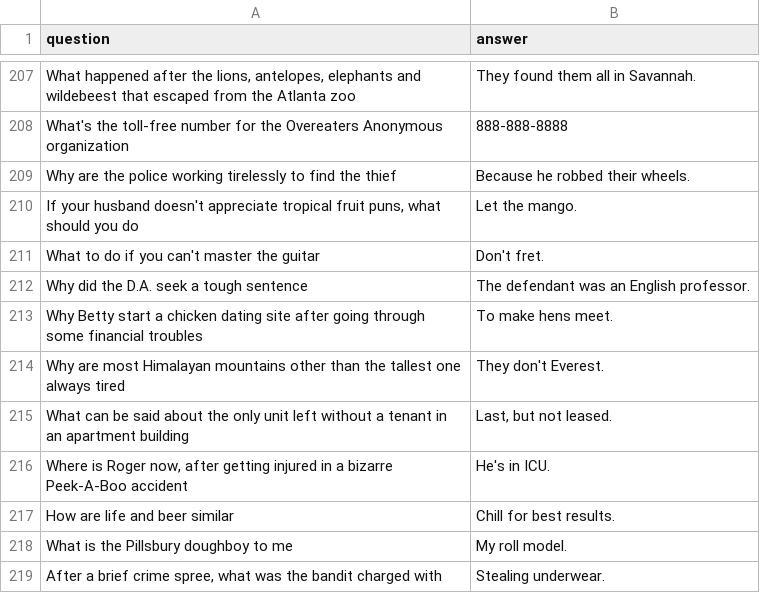
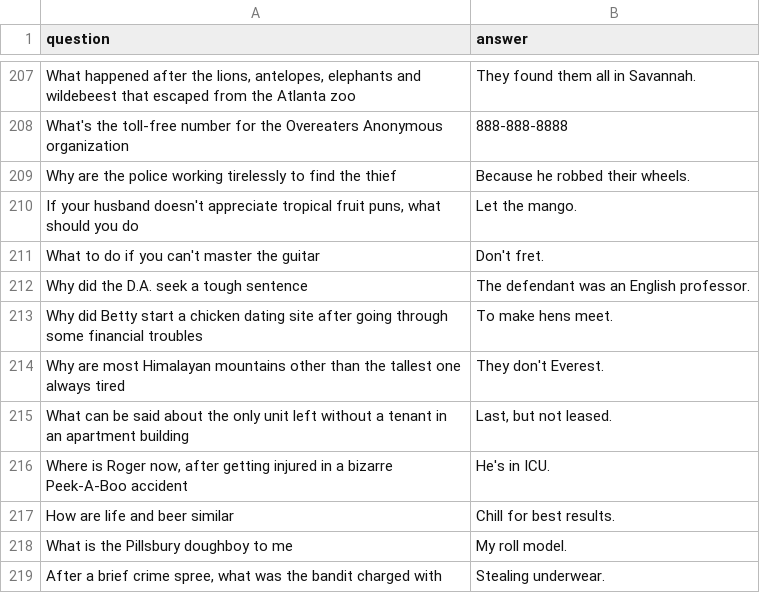
Before and after one commit to BigBangData/Puns, a CSV file: static/files/puns.csv, drawn as a sheet; only a part is shown, gaps mark what is left out.

```diff
--- a/static/files/puns.csv
+++ b/static/files/puns.csv
@@ -212,3 +212,3 @@ What to do if you can't master the guitar,Don't fret.
 Why did the D.A. seek a tough sentence,The defendant was an English professor.
-Why Betty start a chicken dating site after going through some financial troubles,To make hens meet.
+Why did Betty start a chicken dating site after going through some financial troubles,To make hens meet.
 Why are most Himalayan mountains other than the tallest one always tired,They don't Everest.
```
Also changed, not shown: 1 other file.
